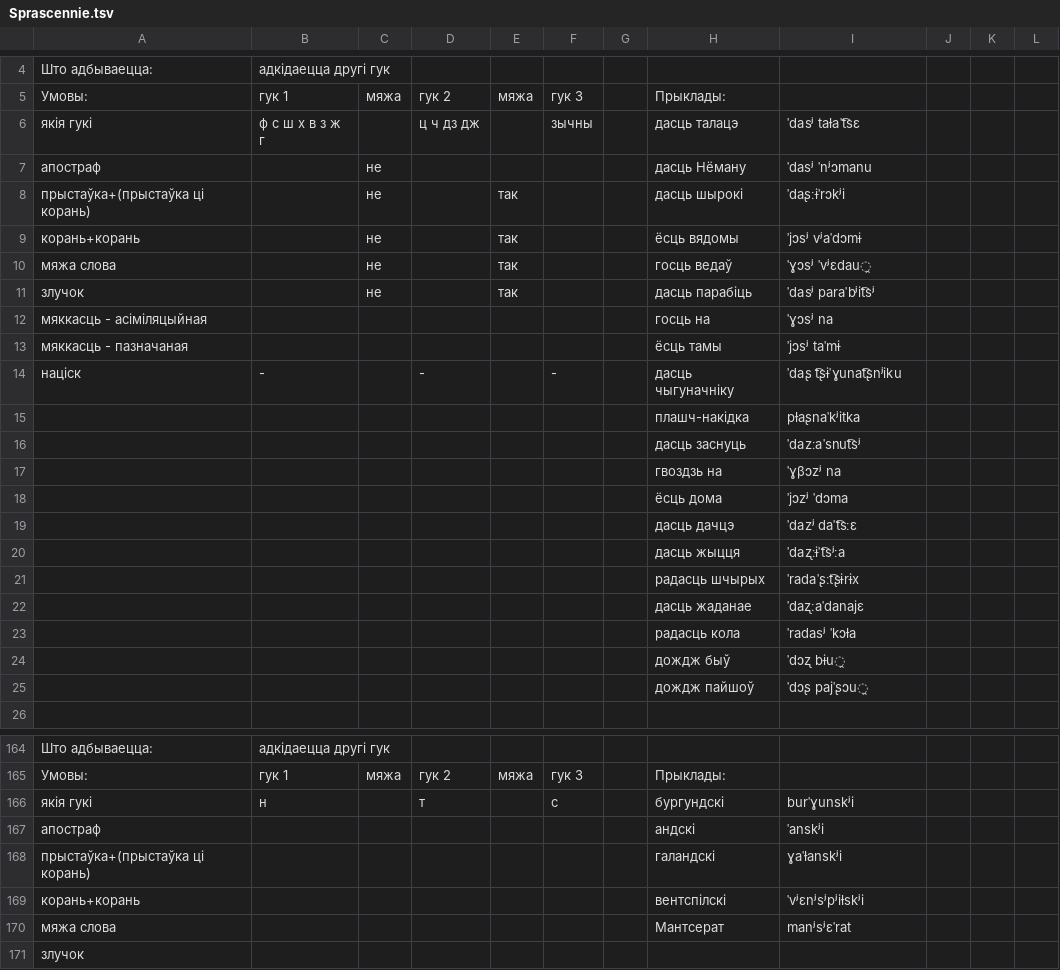
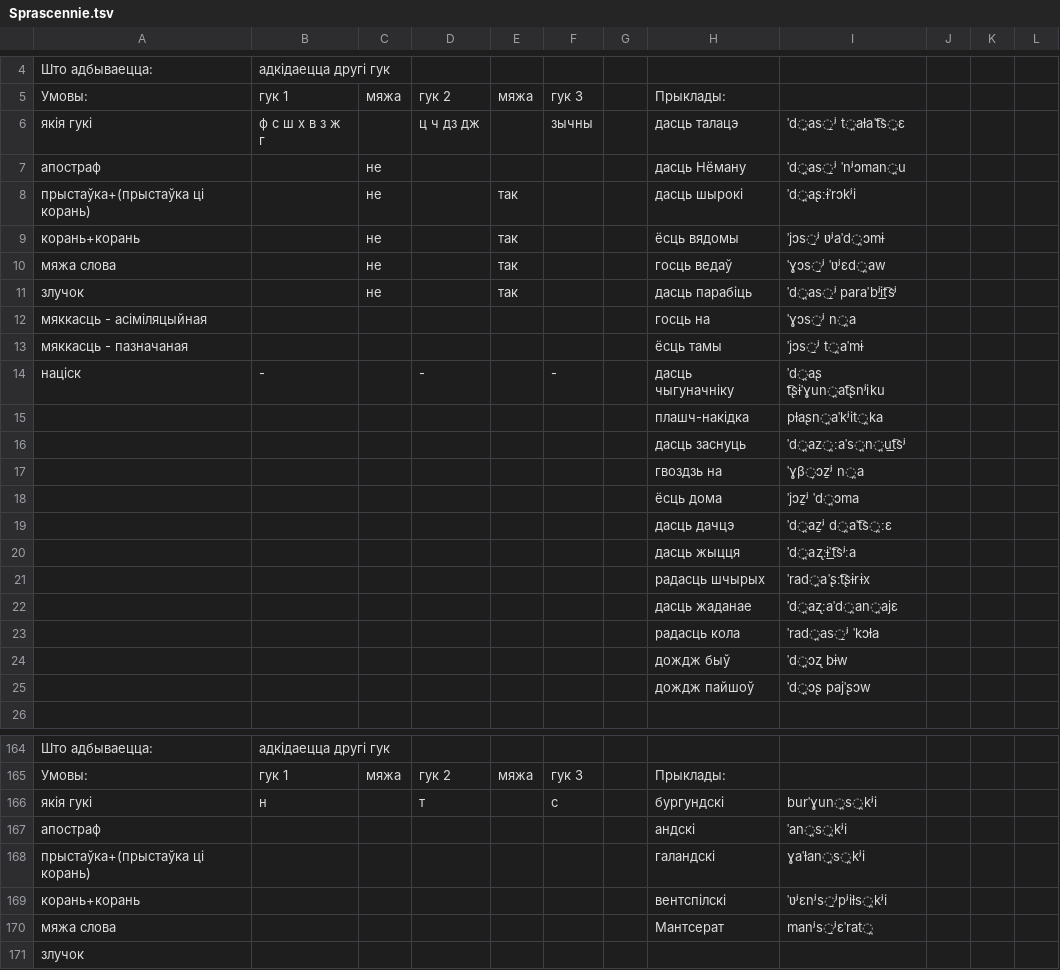
Before and after one commit to Belarus/BelG2P, a TSV file: src/Sprascennie.tsv, drawn as a sheet; only a part is shown, gaps mark what is left out; the diff covers the shown part only.

```diff
--- a/src/Sprascennie.tsv
+++ b/src/Sprascennie.tsv
@@ -5,22 +5,22 @@
 Умовы:	гук 1	мяжа	гук 2	мяжа	гук 3		Прыклады:				
-якія гукі	ф с ш х в з ж г		ц ч дз дж		зычны		дасць талацэ	ˈdasʲ taɫaˈt͡sɛ			
-апостраф		не					дасць Нёману	ˈdasʲ ˈnʲɔmanu			
-прыстаўка+(прыстаўка ці корань)		не		так			дасць шырокі	ˈdaʂːɨˈrɔkʲi			
-корань+корань		не		так			ёсць вядомы	ˈjɔsʲ vʲaˈdɔmɨ			
-мяжа слова		не		так			госць ведаў	ˈɣɔsʲ ˈvʲɛdau̯			
-злучок		не		так			дасць парабіць	ˈdasʲ paraˈbʲit͡sʲ			
-мяккасць - асіміляцыйная							госць на	ˈɣɔsʲ na			
-мяккасць - пазначаная							ёсць тамы	ˈjɔsʲ taˈmɨ			
-націск	-		-		-		дасць чыгуначніку	ˈdaʂ t͡ʂɨˈɣunat͡ʂnʲiku			
-							плашч-накідка	pɫaʂnaˈkʲitka			
-							дасць заснуць	ˈdazːaˈsnut͡sʲ			
-							гвоздзь на	ˈɣβɔzʲ na			
-							ёсць дома	ˈjɔzʲ ˈdɔma			
-							дасць дачцэ	ˈdazʲ daˈt͡sːɛ			
-							дасць жыцця	ˈdaʐːɨˈt͡sʲːa			
-							радасць шчырых	ˈradaˈʂːt͡ʂɨrɨx			
-							дасць жаданае	ˈdaʐːaˈdanajɛ			
-							радасць кола	ˈradasʲ ˈkɔɫa			
-							дождж быў	ˈdɔʐ bɨu̯			
-							дождж пайшоў	ˈdɔʂ pajˈʂɔu̯			
+якія гукі	ф с ш х в з ж г		ц ч дз дж		зычны		дасць талацэ	ˈd̪as̱ʲ t̪aɫaˈt͡s̪ɛ			
+апостраф		не					дасць Нёману	ˈd̪as̱ʲ ˈnʲɔman̪u			
+прыстаўка+(прыстаўка ці корань)		не		так			дасць шырокі	ˈd̪aʂːɨˈrɔkʲi			
+корань+корань		не		так			ёсць вядомы	ˈjɔs̱ʲ ʋʲaˈd̪ɔmɨ			
+мяжа слова		не		так			госць ведаў	ˈɣɔs̱ʲ ˈʋʲɛd̪aw			
+злучок		не		так			дасць парабіць	ˈd̪as̱ʲ paraˈbʲit͟͡sʲ			
+мяккасць - асіміляцыйная							госць на	ˈɣɔs̱ʲ n̪a			
+мяккасць - пазначаная							ёсць тамы	ˈjɔs̱ʲ t̪aˈmɨ			
+націск	-		-		-		дасць чыгуначніку	ˈd̪aʂ t͡ʂɨˈɣun̪at͡ʂnʲiku			
+							плашч-накідка	pɫaʂn̪aˈkʲit̪ka			
+							дасць заснуць	ˈd̪az̪ːaˈs̪n̪ut͟͡sʲ			
+							гвоздзь на	ˈɣβ̞ɔẕʲ n̪a			
+							ёсць дома	ˈjɔẕʲ ˈd̪ɔma			
+							дасць дачцэ	ˈd̪aẕʲ d̪aˈt͡s̪ːɛ			
+							дасць жыцця	ˈd̪aʐːɨˈt͟͡sʲːa			
+							радасць шчырых	ˈrad̪aˈʂːt͡ʂɨrɨx			
+							дасць жаданае	ˈd̪aʐːaˈd̪an̪ajɛ			
+							радасць кола	ˈrad̪as̱ʲ ˈkɔɫa			
+							дождж быў	ˈd̪ɔʐ bɨw			
+							дождж пайшоў	ˈd̪ɔʂ pajˈʂɔw			
 											
@@ -165,7 +165,7 @@
 Умовы:	гук 1	мяжа	гук 2	мяжа	гук 3		Прыклады:				
-якія гукі	н		т		с		бургундскі	burˈɣunskʲi			
-апостраф							андскі	ˈanskʲi			
-прыстаўка+(прыстаўка ці корань)							галандскі	ɣaˈɫanskʲi			
-корань+корань							вентспілскі	ˈvʲɛnʲsʲpʲiɫskʲi			
-мяжа слова							Мантсерат	manʲsʲɛˈrat			
+якія гукі	н		т		с		бургундскі	burˈɣun̪s̪kʲi			
+апостраф							андскі	ˈan̪s̪kʲi			
+прыстаўка+(прыстаўка ці корань)							галандскі	ɣaˈɫan̪s̪kʲi			
+корань+корань							вентспілскі	ˈʋʲɛnʲs̱ʲpʲiɫs̪kʲi			
+мяжа слова							Мантсерат	manʲs̱ʲɛˈrat̪			
 злучок											
```
Also changed, not shown: 80 edited cells elsewhere in this file, src/AhlusennieAzvancennie.tsv, src/Miakkasc.tsv, 7 other files.
